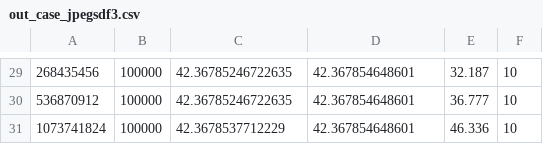
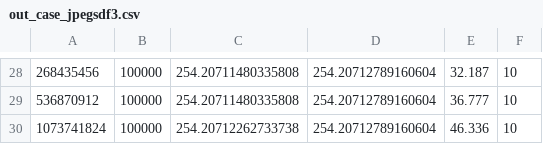
Before and after one commit to notanumber-sys/Effects-of-Design-Space-Discretization, a CSV file: experiments/out_case_jpegsdf3.csv, drawn as a sheet; only a part is shown, gaps mark what is left out; addresses are those after the commit; the diff covers the shown part only; the diff names each change by its address in the sheet, - before the commit and + after, or states it on an @@ line.

```diff
--- a/experiments/out_case_jpegsdf3.csv
+++ b/experiments/out_case_jpegsdf3.csv
-C28:C29: 42.36785246722635
+C28:C29: 254.20711480335808
-D28:D30: 42.367854648601
+D28:D30: 254.20712789160604
-C30: 42.3678537712229
+C30: 254.20712262733738
```
Also changed, not shown: 1 removed row and 54 edited cells elsewhere in this file, experiments/out_case_jpegsdf3dense.csv, experiments/out_case_rastajpegsdf3dense.csv, 13 other files.
